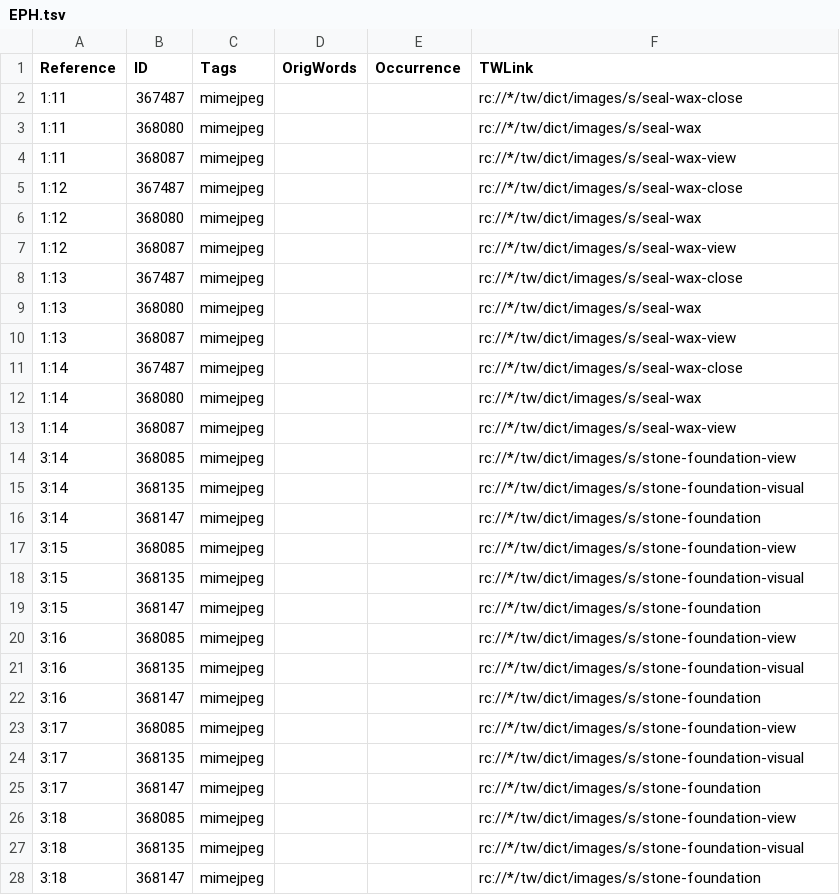
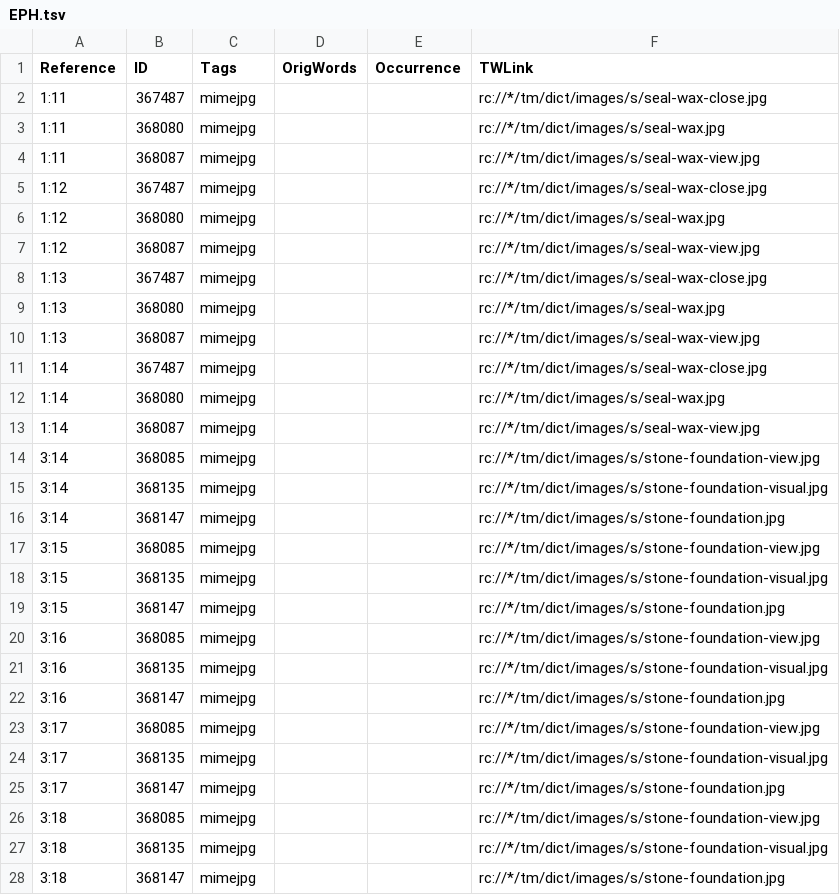
Before and after one commit to Proskomma/en-x-resourcelinks-Bible-fia-images, a TSV file: ingredients/EPH.tsv, drawn as a sheet; only a part is shown; the diff covers the shown part only.

Commit message:
Update ingredients, remake ingredients list

```diff
--- a/ingredients/EPH.tsv
+++ b/ingredients/EPH.tsv
@@ -1,28 +1,28 @@
 Reference	ID	Tags	OrigWords	Occurrence	TWLink
-1:11	367487	mimejpeg			rc://*/tw/dict/images/s/seal-wax-close
-1:11	368080	mimejpeg			rc://*/tw/dict/images/s/seal-wax
-1:11	368087	mimejpeg			rc://*/tw/dict/images/s/seal-wax-view
-1:12	367487	mimejpeg			rc://*/tw/dict/images/s/seal-wax-close
-1:12	368080	mimejpeg			rc://*/tw/dict/images/s/seal-wax
-1:12	368087	mimejpeg			rc://*/tw/dict/images/s/seal-wax-view
-1:13	367487	mimejpeg			rc://*/tw/dict/images/s/seal-wax-close
-1:13	368080	mimejpeg			rc://*/tw/dict/images/s/seal-wax
-1:13	368087	mimejpeg			rc://*/tw/dict/images/s/seal-wax-view
-1:14	367487	mimejpeg			rc://*/tw/dict/images/s/seal-wax-close
-1:14	368080	mimejpeg			rc://*/tw/dict/images/s/seal-wax
-1:14	368087	mimejpeg			rc://*/tw/dict/images/s/seal-wax-view
-3:14	368085	mimejpeg			rc://*/tw/dict/images/s/stone-foundation-view
-3:14	368135	mimejpeg			rc://*/tw/dict/images/s/stone-foundation-visual
-3:14	368147	mimejpeg			rc://*/tw/dict/images/s/stone-foundation
-3:15	368085	mimejpeg			rc://*/tw/dict/images/s/stone-foundation-view
-3:15	368135	mimejpeg			rc://*/tw/dict/images/s/stone-foundation-visual
-3:15	368147	mimejpeg			rc://*/tw/dict/images/s/stone-foundation
-3:16	368085	mimejpeg			rc://*/tw/dict/images/s/stone-foundation-view
-3:16	368135	mimejpeg			rc://*/tw/dict/images/s/stone-foundation-visual
-3:16	368147	mimejpeg			rc://*/tw/dict/images/s/stone-foundation
-3:17	368085	mimejpeg			rc://*/tw/dict/images/s/stone-foundation-view
-3:17	368135	mimejpeg			rc://*/tw/dict/images/s/stone-foundation-visual
-3:17	368147	mimejpeg			rc://*/tw/dict/images/s/stone-foundation
-3:18	368085	mimejpeg			rc://*/tw/dict/images/s/stone-foundation-view
-3:18	368135	mimejpeg			rc://*/tw/dict/images/s/stone-foundation-visual
-3:18	368147	mimejpeg			rc://*/tw/dict/images/s/stone-foundation
+1:11	367487	mimejpg			rc://*/tm/dict/images/s/seal-wax-close.jpg
+1:11	368080	mimejpg			rc://*/tm/dict/images/s/seal-wax.jpg
+1:11	368087	mimejpg			rc://*/tm/dict/images/s/seal-wax-view.jpg
+1:12	367487	mimejpg			rc://*/tm/dict/images/s/seal-wax-close.jpg
+1:12	368080	mimejpg			rc://*/tm/dict/images/s/seal-wax.jpg
+1:12	368087	mimejpg			rc://*/tm/dict/images/s/seal-wax-view.jpg
+1:13	367487	mimejpg			rc://*/tm/dict/images/s/seal-wax-close.jpg
+1:13	368080	mimejpg			rc://*/tm/dict/images/s/seal-wax.jpg
+1:13	368087	mimejpg			rc://*/tm/dict/images/s/seal-wax-view.jpg
+1:14	367487	mimejpg			rc://*/tm/dict/images/s/seal-wax-close.jpg
+1:14	368080	mimejpg			rc://*/tm/dict/images/s/seal-wax.jpg
+1:14	368087	mimejpg			rc://*/tm/dict/images/s/seal-wax-view.jpg
+3:14	368085	mimejpg			rc://*/tm/dict/images/s/stone-foundation-view.jpg
+3:14	368135	mimejpg			rc://*/tm/dict/images/s/stone-foundation-visual.jpg
+3:14	368147	mimejpg			rc://*/tm/dict/images/s/stone-foundation.jpg
+3:15	368085	mimejpg			rc://*/tm/dict/images/s/stone-foundation-view.jpg
+3:15	368135	mimejpg			rc://*/tm/dict/images/s/stone-foundation-visual.jpg
+3:15	368147	mimejpg			rc://*/tm/dict/images/s/stone-foundation.jpg
+3:16	368085	mimejpg			rc://*/tm/dict/images/s/stone-foundation-view.jpg
+3:16	368135	mimejpg			rc://*/tm/dict/images/s/stone-foundation-visual.jpg
+3:16	368147	mimejpg			rc://*/tm/dict/images/s/stone-foundation.jpg
+3:17	368085	mimejpg			rc://*/tm/dict/images/s/stone-foundation-view.jpg
+3:17	368135	mimejpg			rc://*/tm/dict/images/s/stone-foundation-visual.jpg
+3:17	368147	mimejpg			rc://*/tm/dict/images/s/stone-foundation.jpg
+3:18	368085	mimejpg			rc://*/tm/dict/images/s/stone-foundation-view.jpg
+3:18	368135	mimejpg			rc://*/tm/dict/images/s/stone-foundation-visual.jpg
+3:18	368147	mimejpg			rc://*/tm/dict/images/s/stone-foundation.jpg
```
Also changed, not shown: 18 edited cells elsewhere in this file, ingredients/JOB.tsv, 9 other files.
